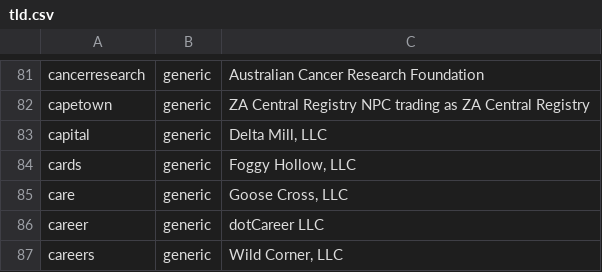
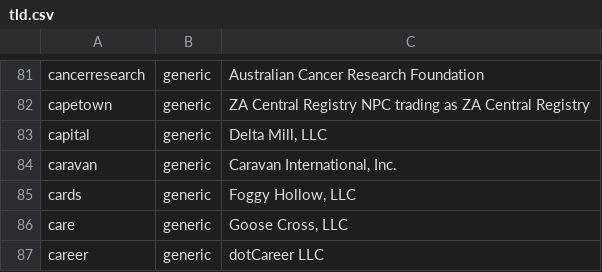
Before and after one commit to nojimage/tld-crawler, a CSV file: data/tld.csv, drawn as a sheet; only a part is shown, gaps mark what is left out; the shorter side is filled out with more unchanged rows; the diff names each change by its address in the sheet, - before the commit and + after, or states it on an @@ line.

```diff
--- a/data/tld.csv
+++ b/data/tld.csv
+row 84: caravan | generic | Caravan International, Inc.
```
Also changed, not shown: 3 other files.
